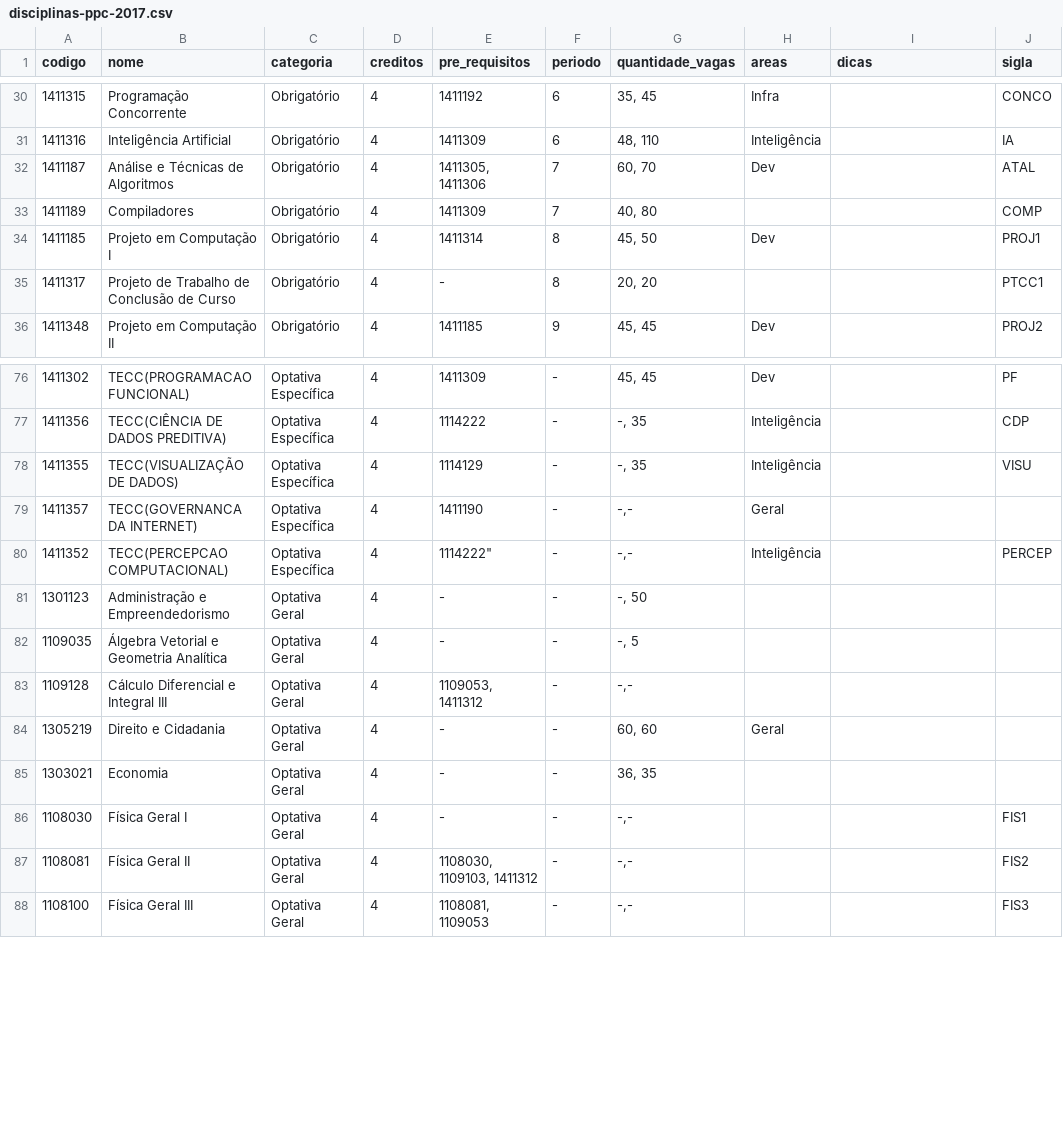
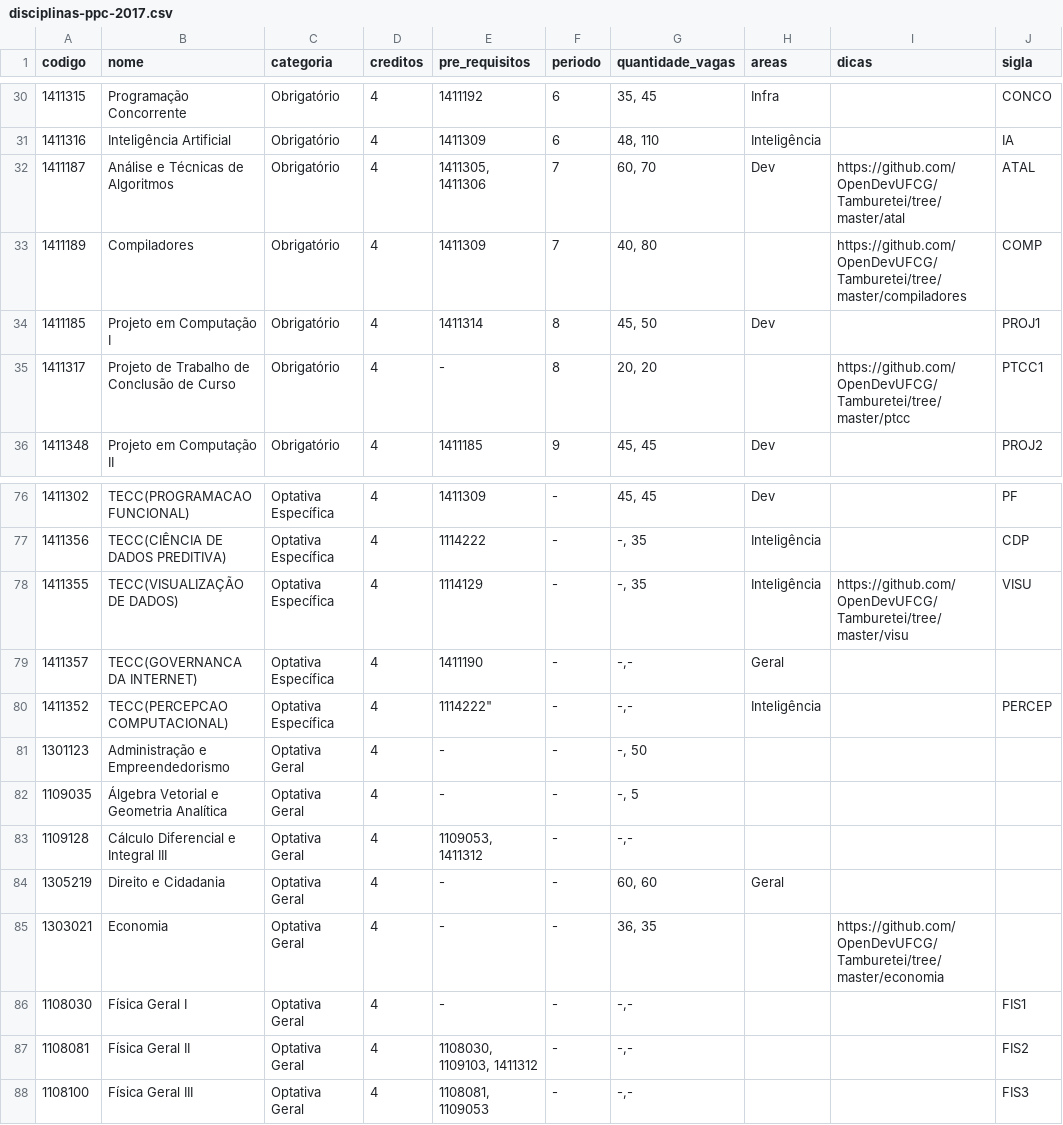
Before and after one commit to OpenDevUFCG/roadmap-cc, a CSV file: data/disciplinas-ppc-2017.csv, drawn as a sheet; only a part is shown, gaps mark what is left out.

Commit message:
Adicionado restante dos links disponíveis para Tamburetei

```diff
--- a/data/disciplinas-ppc-2017.csv
+++ b/data/disciplinas-ppc-2017.csv
@@ -31,6 +31,6 @@ codigo,nome,categoria,creditos,pre_requisitos,periodo,quantidade_vagas,areas,dic
 1411316,Inteligência Artificial,Obrigatório,4,1411309,6,"48, 110",Inteligência,,IA
-1411187,Análise e Técnicas de Algoritmos,Obrigatório,4,"1411305, 1411306",7,"60, 70",Dev,,ATAL
-1411189,Compiladores,Obrigatório,4,1411309,7,"40, 80",,,COMP
+1411187,Análise e Técnicas de Algoritmos,Obrigatório,4,"1411305, 1411306",7,"60, 70",Dev,https://github.com/OpenDevUFCG/Tamburetei/tree/master/atal,ATAL
+1411189,Compiladores,Obrigatório,4,1411309,7,"40, 80",,https://github.com/OpenDevUFCG/Tamburetei/tree/master/compiladores,COMP
 1411185,Projeto em Computação I,Obrigatório,4,1411314,8,"45, 50",Dev,,PROJ1
-1411317,Projeto de Trabalho de Conclusão de Curso,Obrigatório,4,-,8,"20, 20",,,PTCC1
+1411317,Projeto de Trabalho de Conclusão de Curso,Obrigatório,4,-,8,"20, 20",,https://github.com/OpenDevUFCG/Tamburetei/tree/master/ptcc,PTCC1
 1411348,Projeto em Computação II,Obrigatório,4,1411185,9,"45, 45",Dev,,PROJ2
@@ -77,3 +77,3 @@ codigo,nome,categoria,creditos,pre_requisitos,periodo,quantidade_vagas,areas,dic
 1411356,TECC(CIÊNCIA DE DADOS PREDITIVA),Optativa Específica,4,1114222,-,"-, 35",Inteligência,,CDP
-1411355,TECC(VISUALIZAÇÃO DE DADOS),Optativa Específica,4,1114129,-,"-, 35",Inteligência,,VISU
+1411355,TECC(VISUALIZAÇÃO DE DADOS),Optativa Específica,4,1114129,-,"-, 35",Inteligência,https://github.com/OpenDevUFCG/Tamburetei/tree/master/visu,VISU
 1411357,TECC(GOVERNANCA DA INTERNET),Optativa Específica,4,1411190,-,"-,-",Geral,,
@@ -84,3 +84,3 @@ codigo,nome,categoria,creditos,pre_requisitos,periodo,quantidade_vagas,areas,dic
 1305219,Direito e Cidadania,Optativa Geral,4,-,-,"60, 60",Geral,,
-1303021,Economia,Optativa Geral,4,-,-,"36, 35",,,
+1303021,Economia,Optativa Geral,4,-,-,"36, 35",,https://github.com/OpenDevUFCG/Tamburetei/tree/master/economia,
 1108030,Física Geral I,Optativa Geral,4,-,-,"-,-",,,FIS1
```
